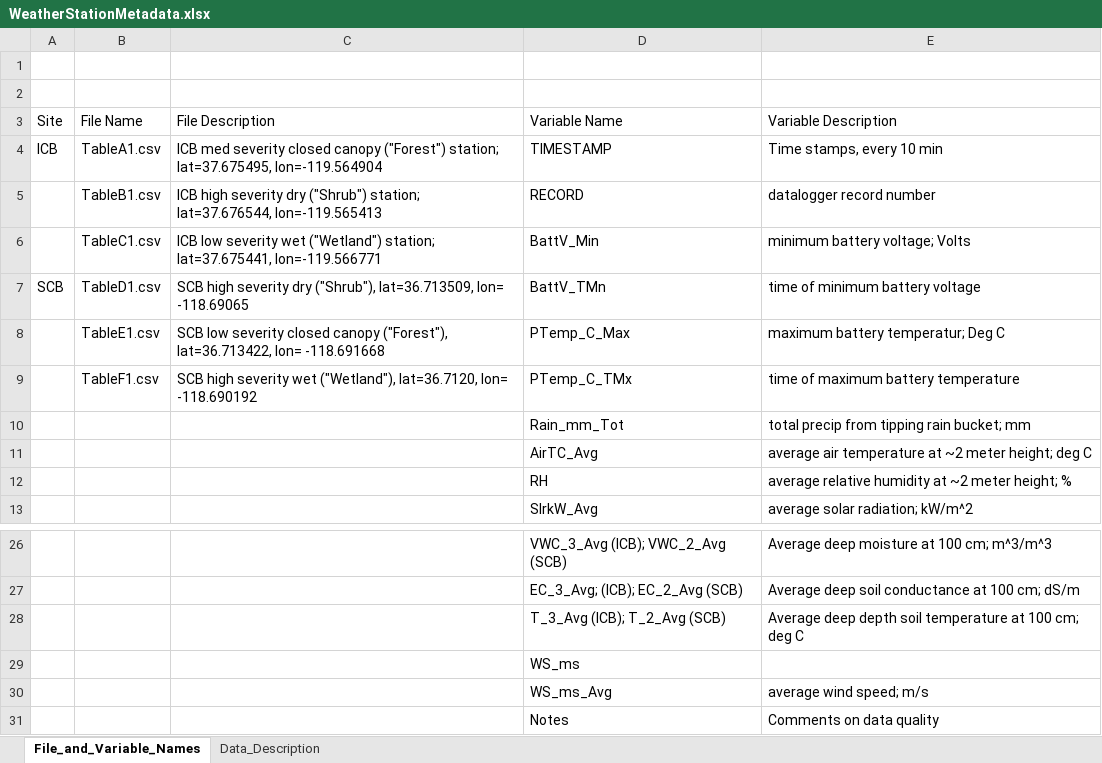
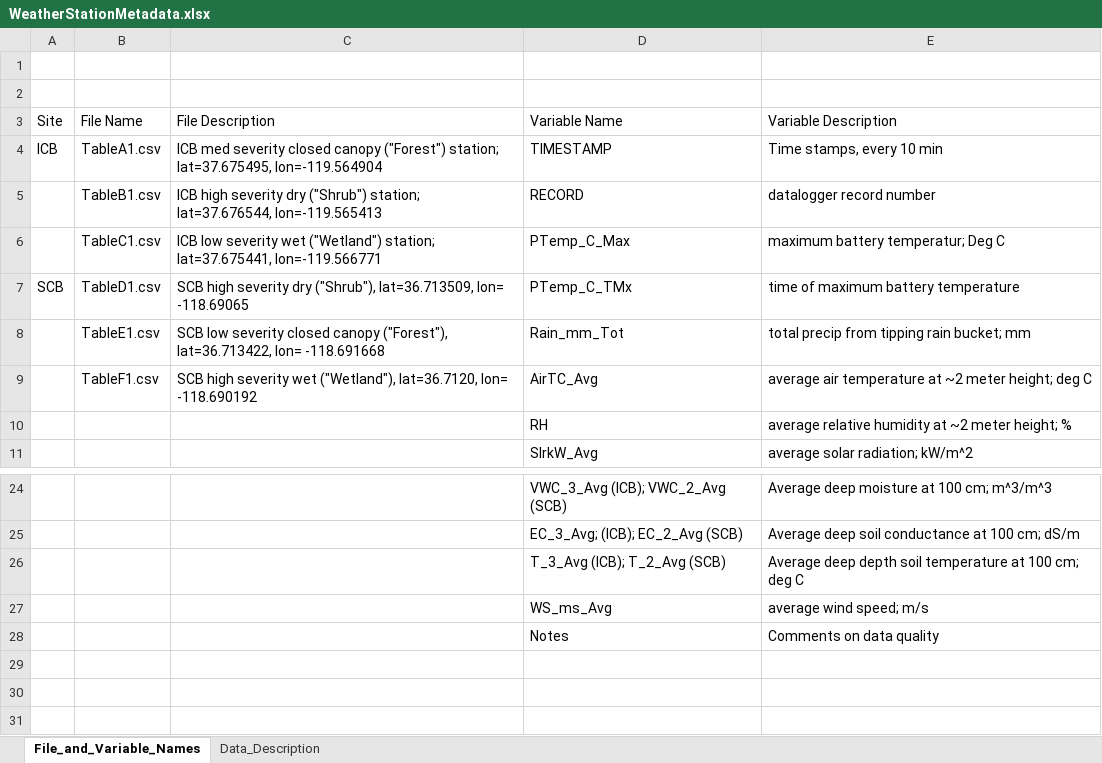
Before and after one commit to stevensjt/SEKI_Imagery_Analysis, an Excel workbook: Stevens_et_al_2020/Data/Weather Stations/WeatherStationMetadata.xlsx, sheet File_and_Variable_Names, drawn as a sheet; only a part is shown, gaps mark what is left out; values as stored, in another font and other column widths than the file's, no borders; the diff names each change by its address in the sheet, - before the commit and + after, or states it on an @@ line.

Commit message:
Renaming an R script, deleting outdated weather station metadata file, deleted battery voltage columns from weather station data.

```diff
--- a/Stevens_et_al_2020/Data/Weather Stations/WeatherStationMetadata.xlsx (sheet File_and_Variable_Names)
+++ b/Stevens_et_al_2020/Data/Weather Stations/WeatherStationMetadata.xlsx (sheet File_and_Variable_Names)
-D6 (Variable Name): BattV_Min
+D6 (Variable Name): PTemp_C_Max
-E6 (Variable Description): minimum battery voltage; Volts
+E6 (Variable Description): maximum battery temperatur; Deg C
-D7 (Variable Name): BattV_TMn
+D7 (Variable Name): PTemp_C_TMx
-E7 (Variable Description): time of minimum battery voltage
+E7 (Variable Description): time of maximum battery temperature
-D8 (Variable Name): PTemp_C_Max
+D8 (Variable Name): Rain_mm_Tot
-E8 (Variable Description): maximum battery temperatur; Deg C
+E8 (Variable Description): total precip from tipping rain bucket; mm
-D9 (Variable Name): PTemp_C_TMx
+D9 (Variable Name): AirTC_Avg
-E9 (Variable Description): time of maximum battery temperature
+E9 (Variable Description): average air temperature at ~2 meter height; deg C
-row 10:  |  |  | Rain_mm_Tot | total precip from tipping rain bucket; mm
-row 11:  |  |  | AirTC_Avg | average air temperature at ~2 meter height; deg C
-row 29:  |  |  | WS_ms
```
Also changed, not shown: 8 other files.
